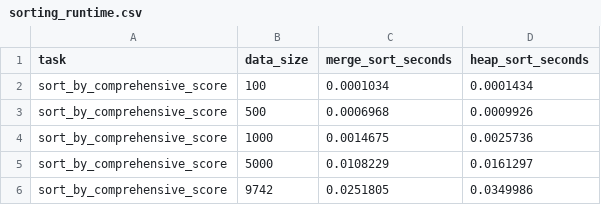
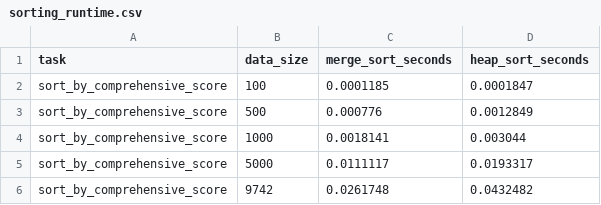
Before and after one commit to Ryan00956/Problem-Based-Learning-of-Algorithms-and-Data-Structures, a CSV file: output/sorting_runtime.csv, drawn as a sheet.

```diff
--- a/output/sorting_runtime.csv
+++ b/output/sorting_runtime.csv
@@ -1,6 +1,6 @@
 task,data_size,merge_sort_seconds,heap_sort_seconds
-sort_by_comprehensive_score,100,0.0001034,0.0001434
-sort_by_comprehensive_score,500,0.0006968,0.0009926
-sort_by_comprehensive_score,1000,0.0014675,0.0025736
-sort_by_comprehensive_score,5000,0.0108229,0.0161297
-sort_by_comprehensive_score,9742,0.0251805,0.0349986
+sort_by_comprehensive_score,100,0.0001185,0.0001847
+sort_by_comprehensive_score,500,0.000776,0.0012849
+sort_by_comprehensive_score,1000,0.0018141,0.003044
+sort_by_comprehensive_score,5000,0.0111117,0.0193317
+sort_by_comprehensive_score,9742,0.0261748,0.0432482
```
Also changed, not shown: output/movie_profiles.csv, output/search_runtime.csv, 17 other files.
